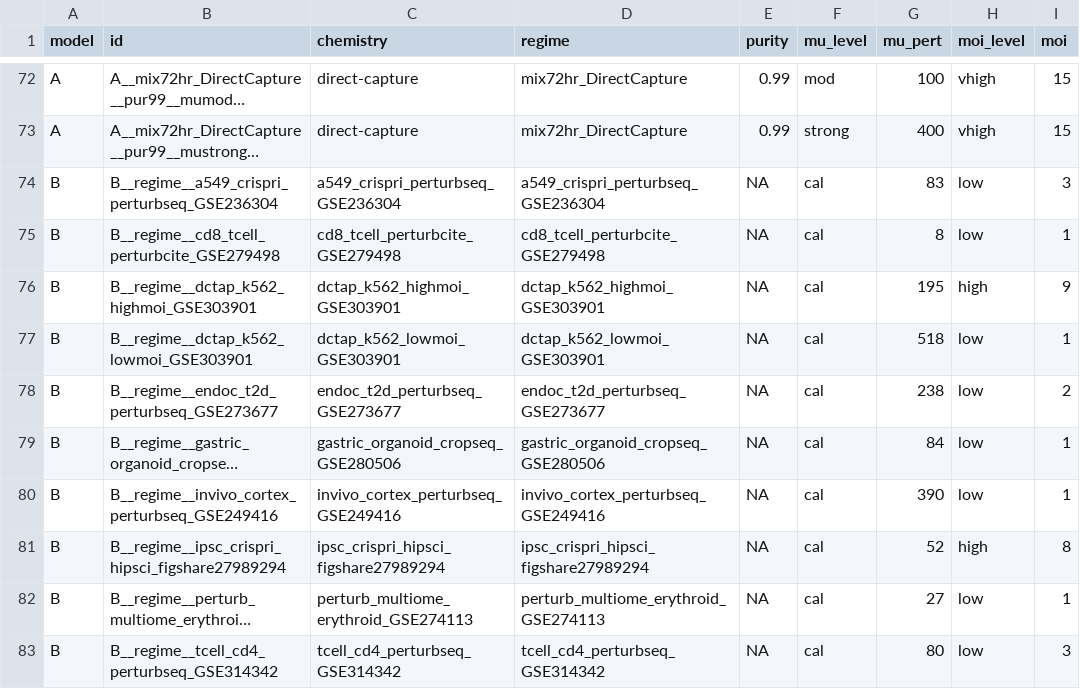
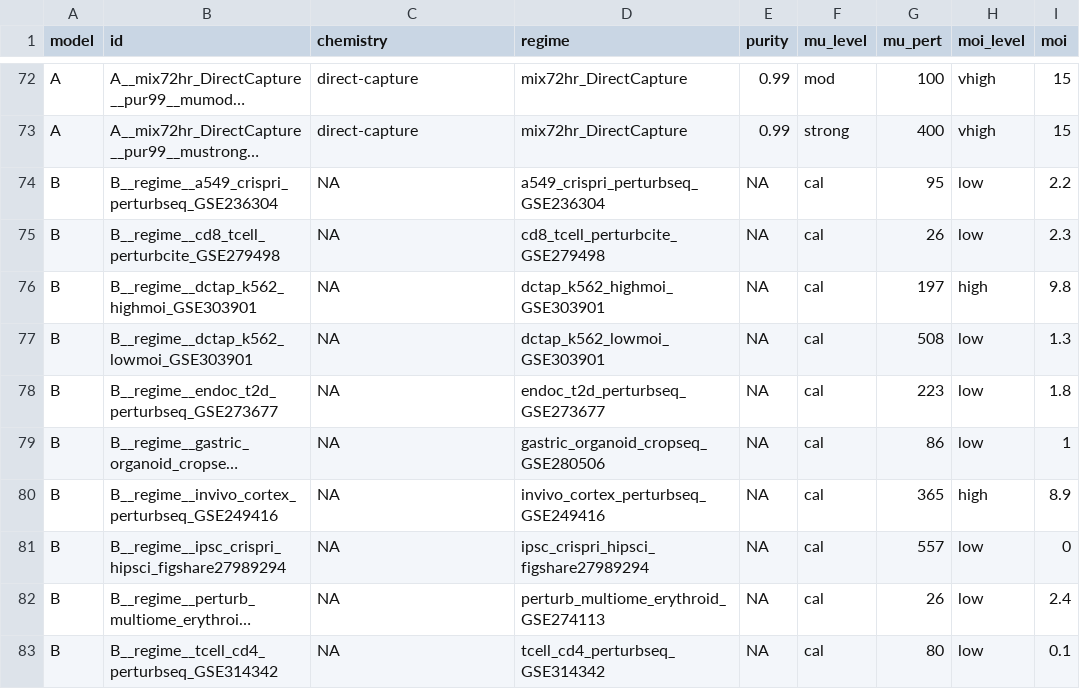
Before and after one commit to Katsevich-Lab/sceptre3-project-v2, a CSV file: benchmarking/guide-assignment/nonparametric-thresholds/results/sim_framework/manifest_all.csv, drawn as a sheet; only a part is shown, gaps mark what is left out; long unchanged cells end in …; the diff covers the shown part only; the diff names each change by its address in the sheet, - before the commit and + after, or states it on an @@ line.

```diff
--- a/benchmarking/guide-assignment/nonparametric-thresholds/results/sim_framework/manifest_all.csv
+++ b/benchmarking/guide-assignment/nonparametric-thresholds/results/sim_framework/manifest_all.csv
-C74 (chemistry): a549_crispri_perturbseq_GSE236304
+C74 (chemistry): NA
-G74 (mu_pert): 83
+G74 (mu_pert): 95
-I74 (moi): 3
+I74 (moi): 2.2
-C75 (chemistry): cd8_tcell_perturbcite_GSE279498
+C75 (chemistry): NA
-G75 (mu_pert): 8
+G75 (mu_pert): 26
-I75 (moi): 1
+I75 (moi): 2.3
-C76 (chemistry): dctap_k562_highmoi_GSE303901
+C76 (chemistry): NA
-G76 (mu_pert): 195
+G76 (mu_pert): 197
-I76 (moi): 9
+I76 (moi): 9.8
-C77 (chemistry): dctap_k562_lowmoi_GSE303901
+C77 (chemistry): NA
-G77 (mu_pert): 518
+G77 (mu_pert): 508
-I77 (moi): 1
+I77 (moi): 1.3
-C78 (chemistry): endoc_t2d_perturbseq_GSE273677
+C78 (chemistry): NA
-G78 (mu_pert): 238
+G78 (mu_pert): 223
-I78 (moi): 2
+I78 (moi): 1.8
-C79 (chemistry): gastric_organoid_cropseq_GSE280506
+C79 (chemistry): NA
-G79 (mu_pert): 84
+G79 (mu_pert): 86
-C80 (chemistry): invivo_cortex_perturbseq_GSE249416
+C80 (chemistry): NA
-G80 (mu_pert): 390
+G80 (mu_pert): 365
-H80 (moi_level): low
+H80 (moi_level): high
-I80 (moi): 1
+I80 (moi): 8.9
-C81 (chemistry): ipsc_crispri_hipsci_figshare27989294
+C81 (chemistry): NA
-G81 (mu_pert): 52
+G81 (mu_pert): 557
-H81 (moi_level): high
+H81 (moi_level): low
-I81 (moi): 8
+I81 (moi): 0
-C82 (chemistry): perturb_multiome_erythroid_GSE274113
+C82 (chemistry): NA
-G82 (mu_pert): 27
+G82 (mu_pert): 26
-I82 (moi): 1
+I82 (moi): 2.4
-C83 (chemistry): tcell_cd4_perturbseq_GSE314342
+C83 (chemistry): NA
-I83 (moi): 3
+I83 (moi): 0.1
```
Also changed, not shown: 4 removed rows and 10 edited cells elsewhere in this file, benchmarking/guide-assignment/nonparametric-thresholds/results/sim_framework/method_overall.csv, benchmarking/guide-assignment/nonparametric-thresholds/results/sim_framework/real_characterization.csv, 21 other files.
